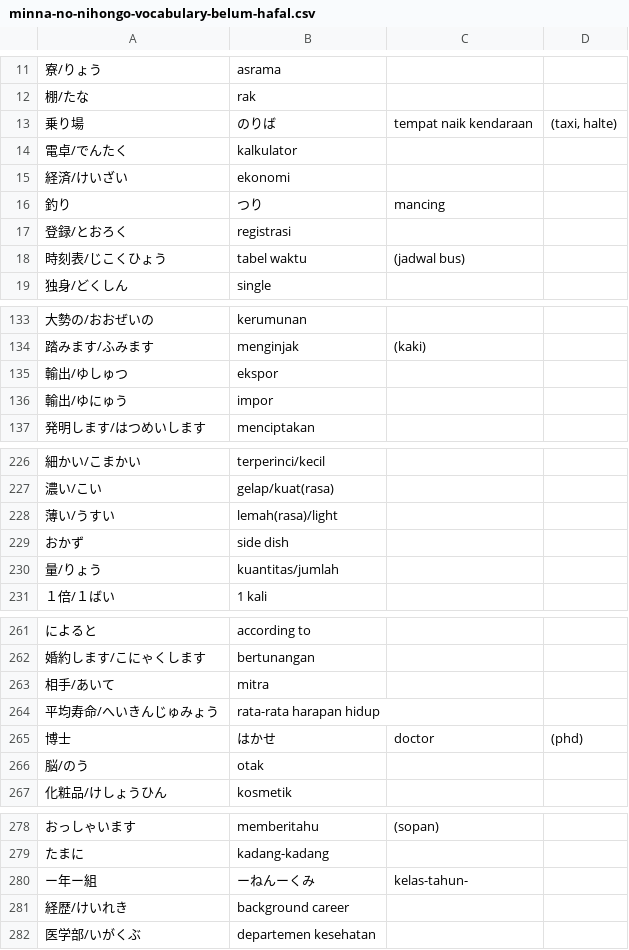
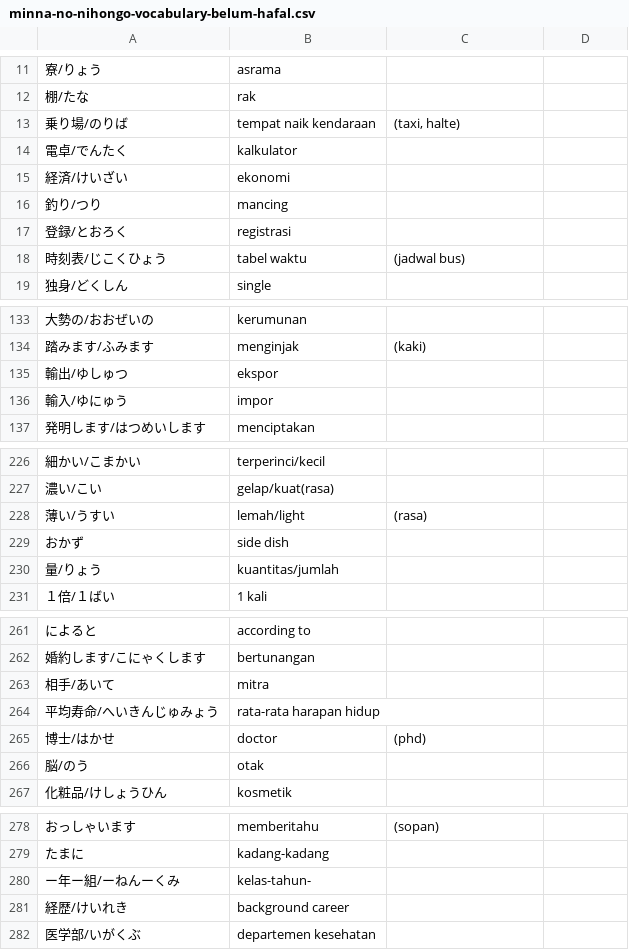
Before and after one commit to moemoe89/simple-quizify, a CSV file: minna-no-nihongo-vocabulary-belum-hafal.csv, drawn as a sheet; only a part is shown, gaps mark what is left out; removed rows and columns are numbered as before the commit, all else as after; the diff names each change by its address in the sheet, - before the commit and + after, or states it on an @@ line.

```diff
--- a/minna-no-nihongo-vocabulary-belum-hafal.csv
+++ b/minna-no-nihongo-vocabulary-belum-hafal.csv
-row 13: 乗り場 | のりば | tempat naik kendaraan | (taxi, halte)
+row 13: 乗り場/のりば | tempat naik kendaraan | (taxi, halte)
-row 16: 釣り | つり | mancing
+row 16: 釣り/つり | mancing
-A136: 輸出/ゆにゅう
+A136: 輸入/ゆにゅう
-B228: lemah(rasa)/light
+B228: lemah/light
-C228: (empty)
+C228: (rasa)
-row 265: 博士 | はかせ | doctor | (phd)
+row 265: 博士/はかせ | doctor | (phd)
-row 280: ー年ー組 | ーねんーくみ | kelas-tahun-
+row 280: ー年ー組/ーねんーくみ | kelas-tahun-
```
Also changed, not shown: jlpt-soal-asli-n4-kanji.csv.
